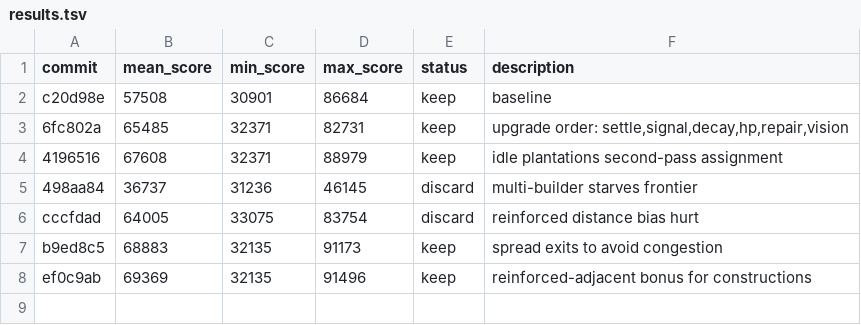
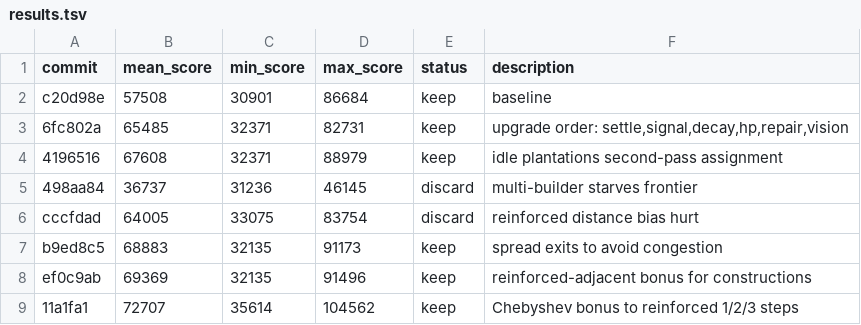
Before and after one commit to DmitryGolub/dats_sol, a TSV file: results.tsv, drawn as a sheet; the diff names each change by its address in the sheet, - before the commit and + after, or states it on an @@ line.

Commit message:
score: Chebyshev reinforced bonus for constructions too

```diff
--- a/results.tsv
+++ b/results.tsv
+row 9: 11a1fa1 | 72707 | 35614 | 104562 | keep | Chebyshev bonus to reinforced 1/2/3 steps
```
Also changed, not shown: 2 other files.
